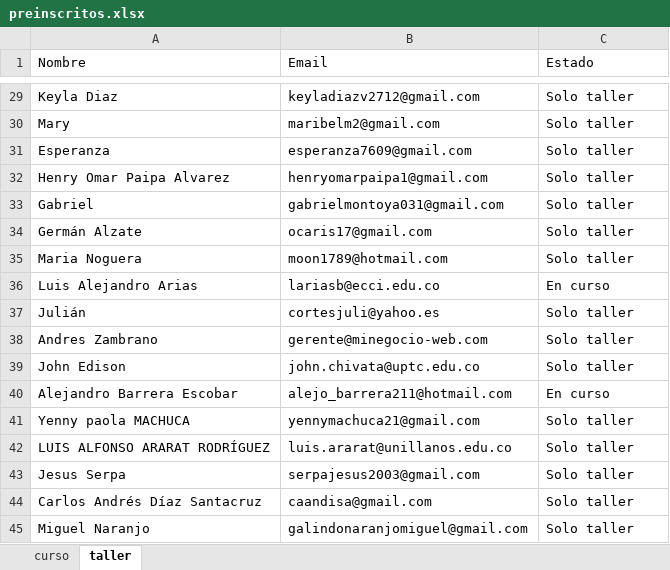
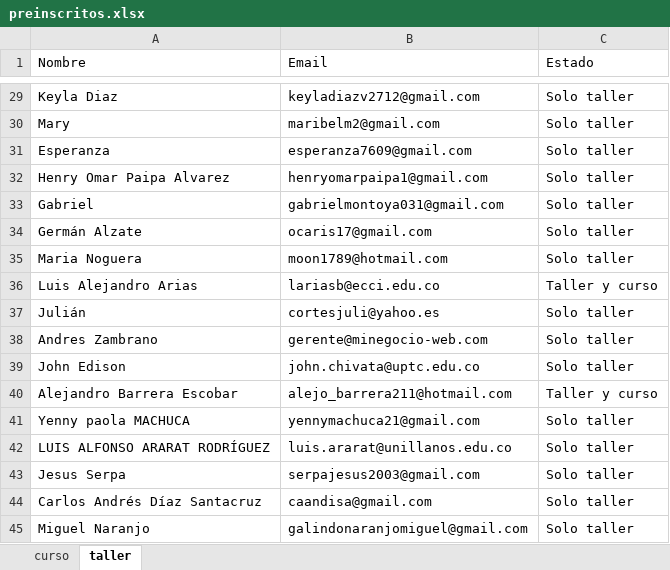
Before and after one commit to trabajocientifico/curso-profesional-ciencia-de-datos, an Excel workbook: pre-inscritos/preinscritos.xlsx, sheet taller, drawn as a sheet; only a part is shown, gaps mark what is left out; values as stored, in another font and other column widths than the file's, no cell formats; the diff covers the shown part only; the diff names each change by its address in the sheet, - before the commit and + after, or states it on an @@ line.

```diff
--- a/pre-inscritos/preinscritos.xlsx (sheet taller)
+++ b/pre-inscritos/preinscritos.xlsx (sheet taller)
-C36 (Estado): En curso
+C36 (Estado): Taller y curso
-C40 (Estado): En curso
+C40 (Estado): Taller y curso
```
Also changed, not shown: 3 added rows and 28 edited cells elsewhere in this sheet, sheet curso, cell formats, formulas that keep their value, 7 other files.
